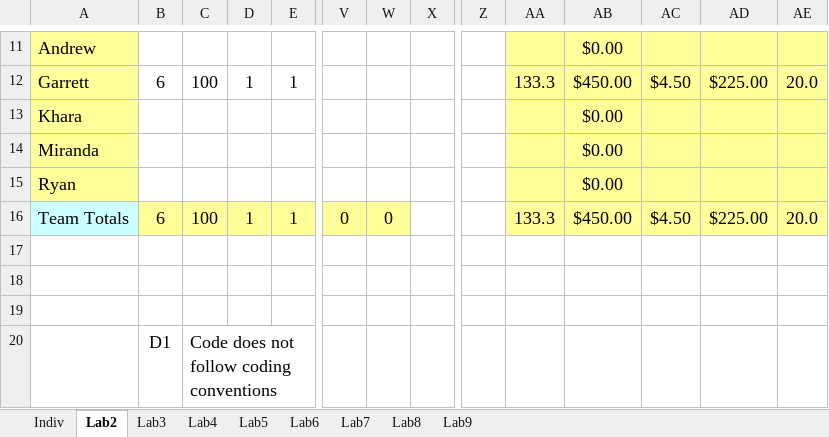
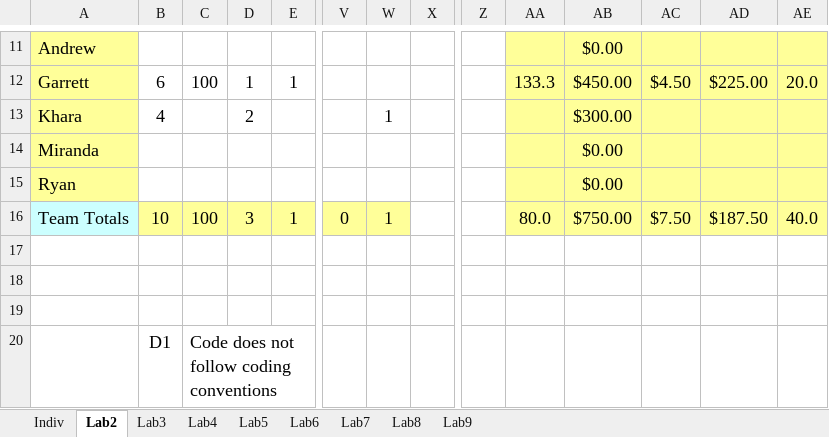
Before and after one commit to Embedded-Systems-Spring-2020/documentation, an Excel workbook: software-metrics/team_sw_metrics.xlsx, sheet Lab2, drawn as a sheet; only a part is shown, gaps mark what is left out; values as stored, in another font and other column widths than the file's, no borders; removed rows and columns are numbered as before the commit, all else as after; rows hold the shown columns only; the diff names each change by its address in the sheet, - before the commit and + after, or states it on an @@ line.

Commit message:
Added Khara's

```diff
--- a/software-metrics/team_sw_metrics.xlsx (sheet Lab2)
+++ b/software-metrics/team_sw_metrics.xlsx (sheet Lab2)
-row 13: Khara |  |  |  |  |  |  |  |  |  | $0.00
+row 13: Khara | 4 |  | 2 |  |  | 1 |  |  |  | $300.00
-B16: 6
+B16: 10
-D16: 1
+D16: 3
-W16: 0
+W16: 1
-AA16: 133.3
+AA16: 80.0
-AB16: $450.00
+AB16: $750.00
-AC16: $4.50
+AC16: $7.50
-AD16: $225.00
+AD16: $187.50
-AE16: 20.0
+AE16: 40.0
```
Also changed, not shown: sheet Indiv.
